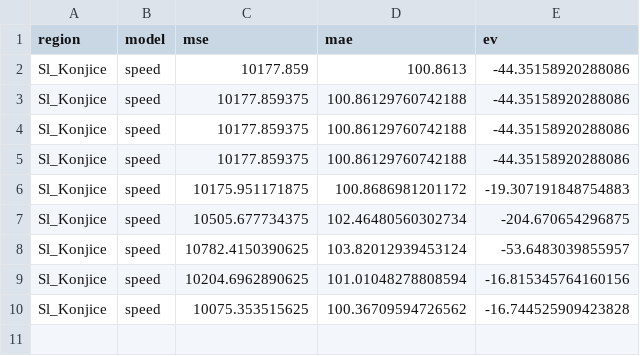
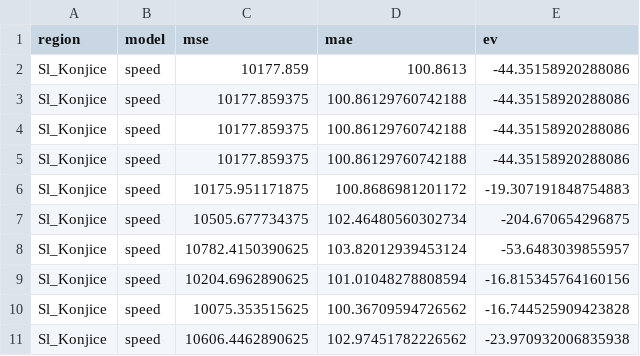
Before and after one commit to ChiefPatrik/trafficPredictions, a CSV file: reports/Sl_Konjice/speed_evaluation_report.csv, drawn as a sheet.

```diff
--- a/reports/Sl_Konjice/speed_evaluation_report.csv
+++ b/reports/Sl_Konjice/speed_evaluation_report.csv
@@ -10 +10,2 @@ Sl_Konjice,speed,10204.6962890625,101.01048278808594,-16.815345764160156
 Sl_Konjice,speed,10075.353515625,100.36709594726562,-16.744525909423828
+Sl_Konjice,speed,10606.4462890625,102.97451782226562,-23.970932006835938
```
Also changed, not shown: reports/Kozina/speed_evaluation_report.csv, reports/Ljubljana/speed_evaluation_report.csv, 53 other files.
